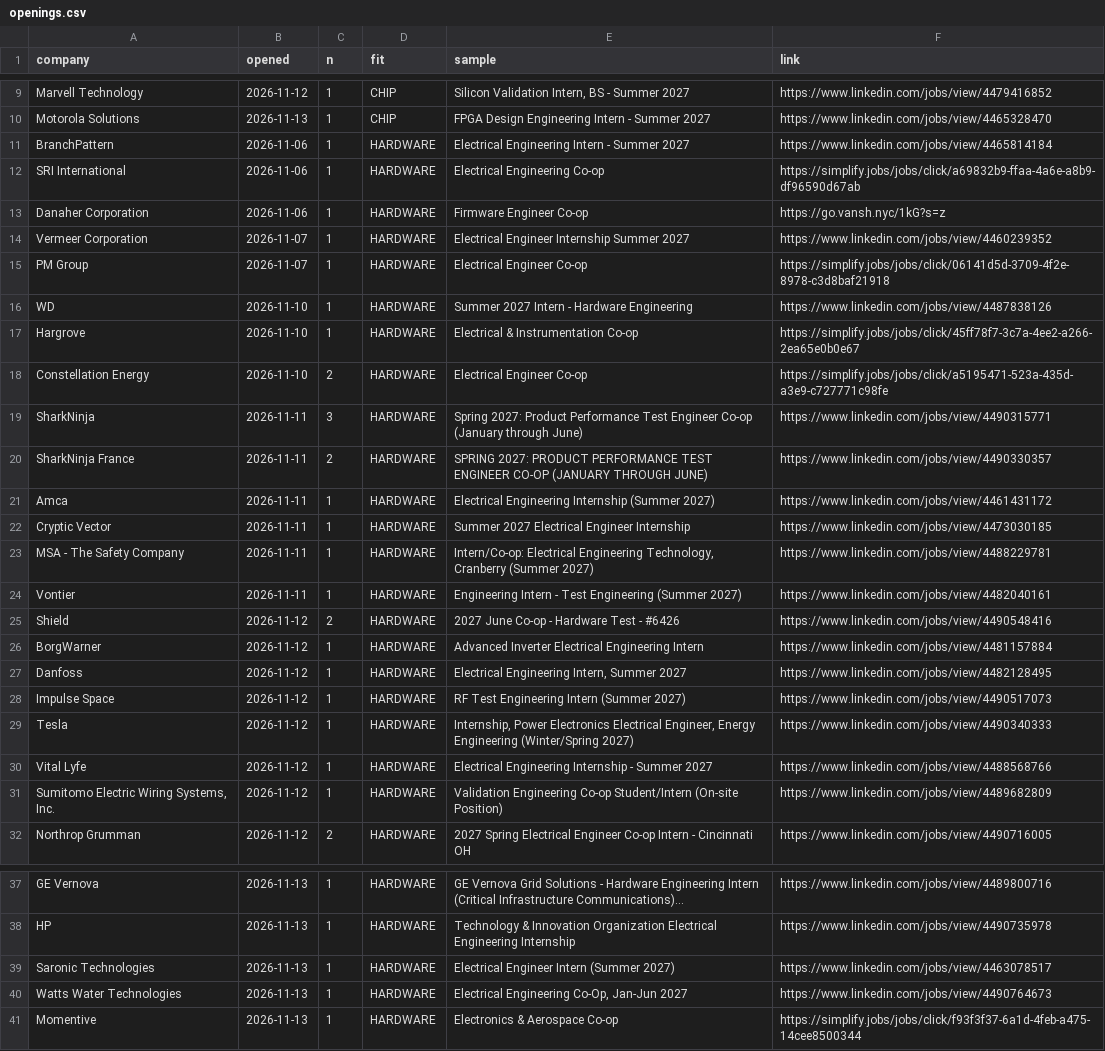
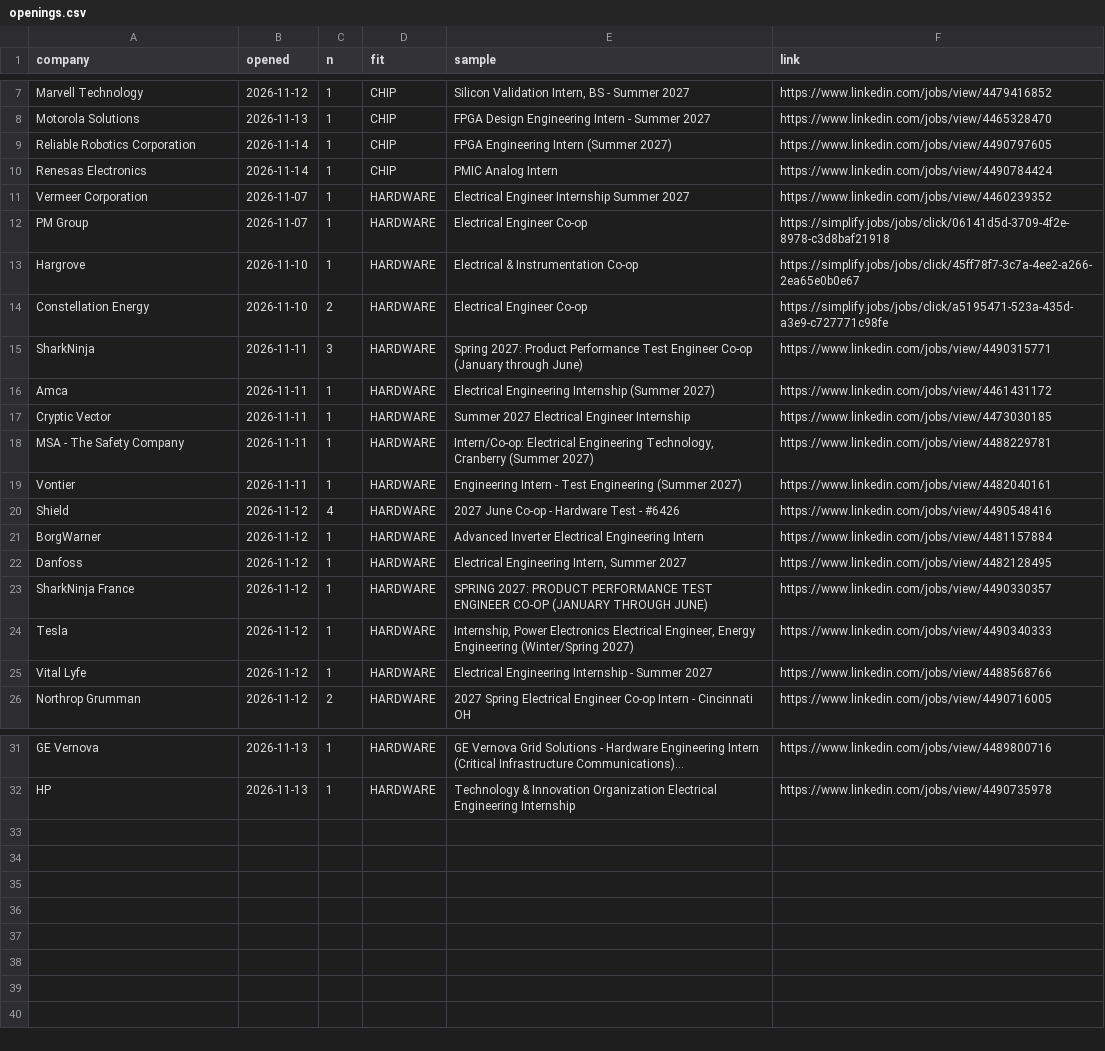
Before and after one commit to hrisheekmust-blip/coop-scraper, a CSV file: data/openings.csv, drawn as a sheet; only a part is shown, gaps mark what is left out; long unchanged cells end in …; removed rows and columns are numbered as before the commit, all else as after; the diff covers the shown part only; the diff names each change by its address in the sheet, - before the commit and + after, or states it on an @@ line.

```diff
--- a/data/openings.csv
+++ b/data/openings.csv
-row 11: BranchPattern | 2026-11-06 | 1 | HARDWARE | Electrical Engineering Intern - Summer 2027 | https://www.linkedin.com/jobs/view/4465814184
-row 12: SRI International | 2026-11-06 | 1 | HARDWARE | Electrical Engineering Co-op | https://simplify.jobs/jobs/click/a69832b9-ffaa-4a6e-a8b9-df96590d67ab
-row 13: Danaher Corporation | 2026-11-06 | 1 | HARDWARE | Firmware Engineer Co-op | https://go.vansh.nyc/1kG?s=z
+row 9: Reliable Robotics Corporation | 2026-11-14 | 1 | CHIP | FPGA Engineering Intern (Summer 2027) | https://www.linkedin.com/jobs/view/4490797605
+row 10: Renesas Electronics | 2026-11-14 | 1 | CHIP | PMIC Analog Intern | https://www.linkedin.com/jobs/view/4490784424
-row 16: WD | 2026-11-10 | 1 | HARDWARE | Summer 2027 Intern - Hardware Engineering | https://www.linkedin.com/jobs/view/4487838126
-row 20: SharkNinja France | 2026-11-11 | 2 | HARDWARE | SPRING 2027: PRODUCT PERFORMANCE TEST ENGINEER CO-OP (JANUARY THROUGH JUNE) | https://www.linkedin.com/jobs/view/4490330357
-C20 (n): 2
+C20 (n): 4
-A23 (company): Impulse Space
+A23 (company): SharkNinja France
-E23 (sample): RF Test Engineering Intern (Summer 2027)
+E23 (sample): SPRING 2027: PRODUCT PERFORMANCE TEST ENGINEER CO-OP (JANUARY THROUGH JUNE)
-F23 (link): https://www.linkedin.com/jobs/view/4490517073
+F23 (link): https://www.linkedin.com/jobs/view/4490330357
-row 31: Sumitomo Electric Wiring Systems, Inc. | 2026-11-12 | 1 | HARDWARE | Validation Engineering Co-op Student/Intern (On-site Position) | https://www.linkedin.com/jobs/view/4489682809
-row 39: Saronic Technologies | 2026-11-13 | 1 | HARDWARE | Electrical Engineer Intern (Summer 2027) | https://www.linkedin.com/jobs/view/4463078517
-row 40: Watts Water Technologies | 2026-11-13 | 1 | HARDWARE | Electrical Engineering Co-Op, Jan-Jun 2027 | https://www.linkedin.com/jobs/view/4490764673
-row 41: Momentive | 2026-11-13 | 1 | HARDWARE | Electronics & Aerospace Co-op | https://simplify.jobs/jobs/click/f93f3f37-6a1d-4feb-a475-14cee8500344
```
Also changed, not shown: 2 removed rows elsewhere in this file, data/leads.csv, data/sheet.csv, 12 other files.
